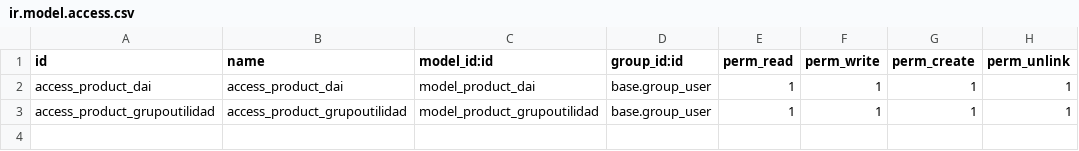
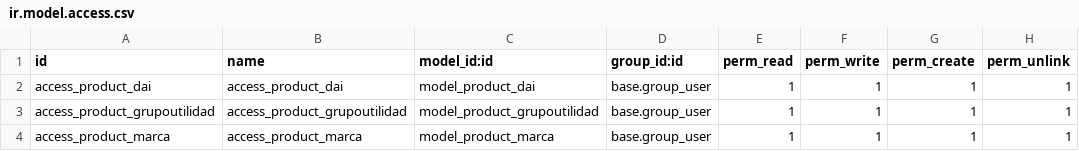
Before and after one commit to CGM64/odoo13-britania-sansimon, a CSV file: l10n_gt_sat/security/ir.model.access.csv, drawn as a sheet; the diff names each change by its address in the sheet, - before the commit and + after, or states it on an @@ line.

Commit message:
[REF] Agregando marca y volumen.

```diff
--- a/l10n_gt_sat/security/ir.model.access.csv
+++ b/l10n_gt_sat/security/ir.model.access.csv
+row 4: access_product_marca | access_product_marca | model_product_marca | base.group_user | 1 | 1 | 1 | 1
```
Also changed, not shown: 4 other files.
